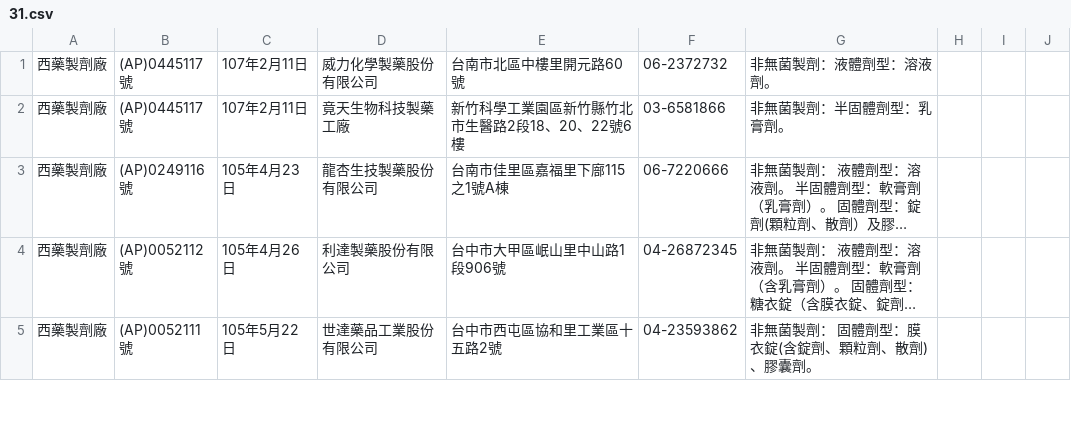
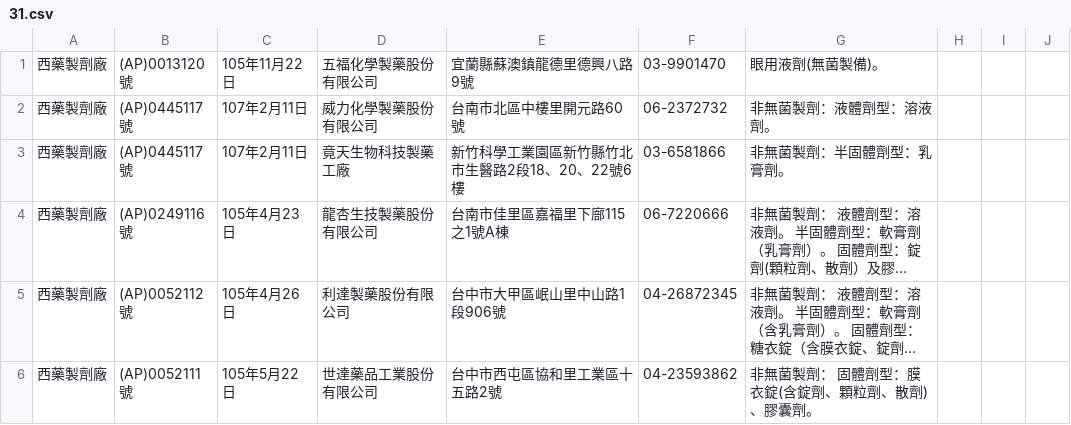
Before and after one commit to kiang/data.fda.gov.tw-list, a CSV file: dataset/31.csv, drawn as a sheet; only a part is shown; long unchanged cells end in …; the diff names each change by its address in the sheet, - before the commit and + after, or states it on an @@ line.

Commit message:
update datasets @ 2015-11-26 00:55:01

```diff
--- a/dataset/31.csv
+++ b/dataset/31.csv
+row 1: 西藥製劑廠 | (AP)0013120號 | 105年11月22日 | 五福化學製藥股份有限公司 | 宜蘭縣蘇澳鎮龍德里德興八路9號 | 03-9901470 | 眼用液劑(無菌製備)。
```
Also changed, not shown: dataset/111.csv, dataset/58.csv, 1 other file.
